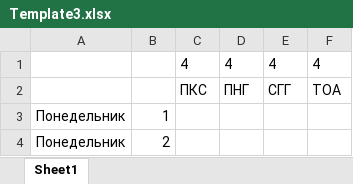
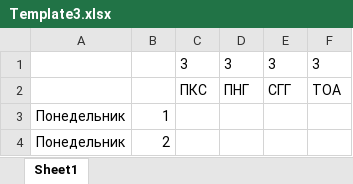
Before and after one commit to Alberty7/Dipper, an Excel workbook: Dipper/Dipper/bin/Template3.xlsx, sheet Sheet1, drawn as a sheet; only a part is shown; values as stored, in another font and other column widths than the file's, no borders; removed rows and columns are numbered as before the commit, all else as after; the diff names each change by its address in the sheet, - before the commit and + after, or states it on an @@ line.

```diff
--- a/Dipper/Dipper/bin/Template3.xlsx (sheet Sheet1)
+++ b/Dipper/Dipper/bin/Template3.xlsx (sheet Sheet1)
-row 1:  |  | 4 | 4 | 4 | 4
+row 1:  |  | 3 | 3 | 3 | 3
```
Also changed, not shown: Dipper/Dipper/bin/Template1.xlsx, Dipper/Dipper/bin/Template2.xlsx, 16 other files.
